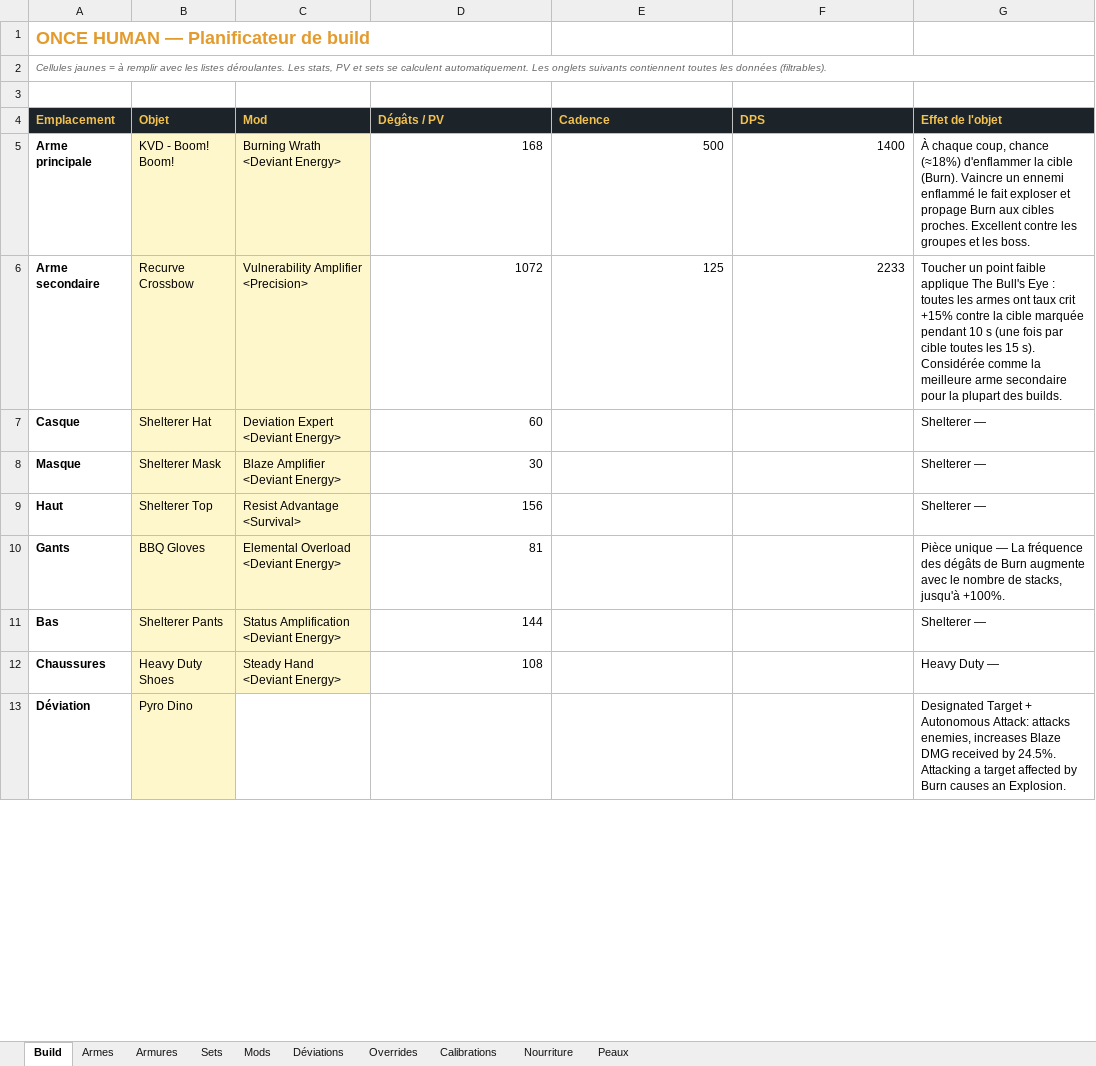
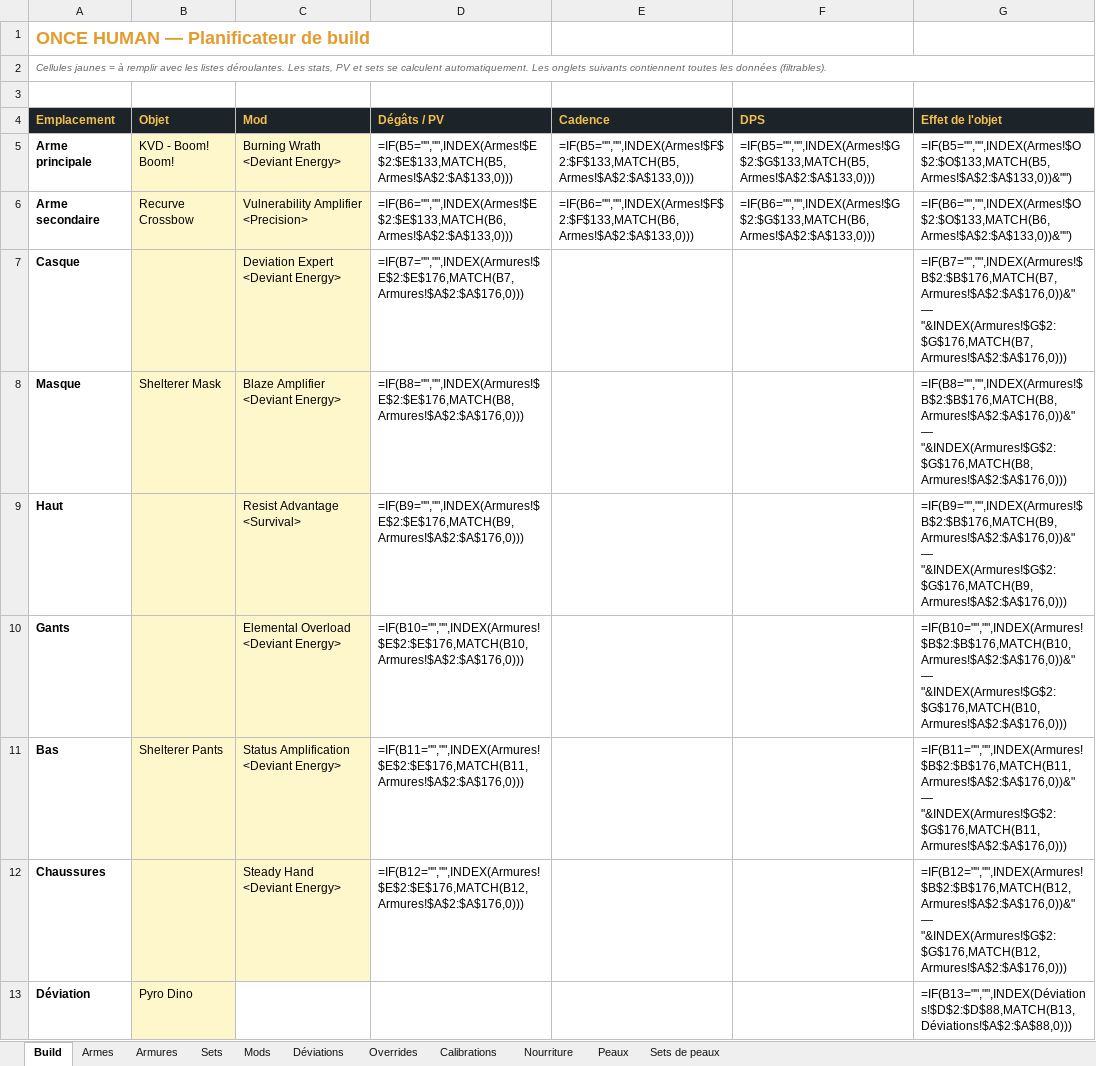
Before and after one commit to josephfmmarzin-ai/ONCE_HUMAN, an Excel workbook: Once_Human_Builds_FR.xlsx, sheet Build, drawn as a sheet; only a part is shown; values as stored, in another font and other column widths than the file's, no borders; formulas without a stored value are shown as written; the diff covers the shown part only; the diff names each change by its address in the sheet, - before the commit and + after, or states it on an @@ line.

Commit message:
v1.7 — base meta-builds, style de PV, sets de peaux

```diff
--- a/Once_Human_Builds_FR.xlsx (sheet Build)
+++ b/Once_Human_Builds_FR.xlsx (sheet Build)
+sheet tab: Sets de peaux
-D5 (Dégâts / PV): 168
+D5 (Dégâts / PV): =IF(B5="","",INDEX(Armes!$E$2:$E$133,MATCH(B5,Armes!$A$2:$A$133,0)))
-E5 (Cadence): 500
+E5 (Cadence): =IF(B5="","",INDEX(Armes!$F$2:$F$133,MATCH(B5,Armes!$A$2:$A$133,0)))
-F5 (DPS): 1400
+F5 (DPS): =IF(B5="","",INDEX(Armes!$G$2:$G$133,MATCH(B5,Armes!$A$2:$A$133,0)))
-G5 (Effet de l'objet): À chaque coup, chance (≈18%) d'enflammer la cible (Burn). Vaincre un ennemi enflammé le fait exploser et propage Burn aux cibles proches. Excellent contre les groupes et les boss.
+G5 (Effet de l'objet): =IF(B5="","",INDEX(Armes!$O$2:$O$133,MATCH(B5,Armes!$A$2:$A$133,0))&"")
-D6 (Dégâts / PV): 1072
+D6 (Dégâts / PV): =IF(B6="","",INDEX(Armes!$E$2:$E$133,MATCH(B6,Armes!$A$2:$A$133,0)))
-E6 (Cadence): 125
+E6 (Cadence): =IF(B6="","",INDEX(Armes!$F$2:$F$133,MATCH(B6,Armes!$A$2:$A$133,0)))
-F6 (DPS): 2233
+F6 (DPS): =IF(B6="","",INDEX(Armes!$G$2:$G$133,MATCH(B6,Armes!$A$2:$A$133,0)))
-G6 (Effet de l'objet): Toucher un point faible applique The Bull's Eye : toutes les armes ont taux crit +15% contre la cible marquée pendant 10 s (une fois par cible toutes les 15 s). Considérée comme la meilleure arme secondaire pour la plupart des builds.
+G6 (Effet de l'objet): =IF(B6="","",INDEX(Armes!$O$2:$O$133,MATCH(B6,Armes!$A$2:$A$133,0))&"")
-B7 (Objet): Shelterer Hat
+B7 (Objet): (empty)
-D7 (Dégâts / PV): 60
+D7 (Dégâts / PV): =IF(B7="","",INDEX(Armures!$E$2:$E$176,MATCH(B7,Armures!$A$2:$A$176,0)))
-G7 (Effet de l'objet): Shelterer —
+G7 (Effet de l'objet): =IF(B7="","",INDEX(Armures!$B$2:$B$176,MATCH(B7,Armures!$A$2:$A$176,0))&" — "&INDEX(Armures!$G$2:$G$176,MATCH(B7,Armures!$A$2:$A$176,0)))
-D8 (Dégâts / PV): 30
+D8 (Dégâts / PV): =IF(B8="","",INDEX(Armures!$E$2:$E$176,MATCH(B8,Armures!$A$2:$A$176,0)))
-G8 (Effet de l'objet): Shelterer —
+G8 (Effet de l'objet): =IF(B8="","",INDEX(Armures!$B$2:$B$176,MATCH(B8,Armures!$A$2:$A$176,0))&" — "&INDEX(Armures!$G$2:$G$176,MATCH(B8,Armures!$A$2:$A$176,0)))
-B9 (Objet): Shelterer Top
+B9 (Objet): (empty)
-D9 (Dégâts / PV): 156
+D9 (Dégâts / PV): =IF(B9="","",INDEX(Armures!$E$2:$E$176,MATCH(B9,Armures!$A$2:$A$176,0)))
-G9 (Effet de l'objet): Shelterer —
+G9 (Effet de l'objet): =IF(B9="","",INDEX(Armures!$B$2:$B$176,MATCH(B9,Armures!$A$2:$A$176,0))&" — "&INDEX(Armures!$G$2:$G$176,MATCH(B9,Armures!$A$2:$A$176,0)))
-B10 (Objet): BBQ Gloves
+B10 (Objet): (empty)
-D10 (Dégâts / PV): 81
+D10 (Dégâts / PV): =IF(B10="","",INDEX(Armures!$E$2:$E$176,MATCH(B10,Armures!$A$2:$A$176,0)))
-G10 (Effet de l'objet): Pièce unique — La fréquence des dégâts de Burn augmente avec le nombre de stacks, jusqu'à +100%.
+G10 (Effet de l'objet): =IF(B10="","",INDEX(Armures!$B$2:$B$176,MATCH(B10,Armures!$A$2:$A$176,0))&" — "&INDEX(Armures!$G$2:$G$176,MATCH(B10,Armures!$A$2:$A$176,0)))
-D11 (Dégâts / PV): 144
+D11 (Dégâts / PV): =IF(B11="","",INDEX(Armures!$E$2:$E$176,MATCH(B11,Armures!$A$2:$A$176,0)))
-G11 (Effet de l'objet): Shelterer —
+G11 (Effet de l'objet): =IF(B11="","",INDEX(Armures!$B$2:$B$176,MATCH(B11,Armures!$A$2:$A$176,0))&" — "&INDEX(Armures!$G$2:$G$176,MATCH(B11,Armures!$A$2:$A$176,0)))
-B12 (Objet): Heavy Duty Shoes
+B12 (Objet): (empty)
-D12 (Dégâts / PV): 108
+D12 (Dégâts / PV): =IF(B12="","",INDEX(Armures!$E$2:$E$176,MATCH(B12,Armures!$A$2:$A$176,0)))
-G12 (Effet de l'objet): Heavy Duty —
+G12 (Effet de l'objet): =IF(B12="","",INDEX(Armures!$B$2:$B$176,MATCH(B12,Armures!$A$2:$A$176,0))&" — "&INDEX(Armures!$G$2:$G$176,MATCH(B12,Armures!$A$2:$A$176,0)))
-G13 (Effet de l'objet): Designated Target + Autonomous Attack: attacks enemies, increases Blaze DMG received by 24.5%. Attacking a target affected by Burn causes an Explosion.
+G13 (Effet de l'objet): =IF(B13="","",INDEX(Déviations!$D$2:$D$88,MATCH(B13,Déviations!$A$2:$A$88,0)))
```
Also changed, not shown: 14 added rows, 14 removed rows and 6 edited cells elsewhere in this sheet, sheet Mods, sheet Armes, sheet Armures, sheet Sets, sheet Peaux, sheet Déviations, 1 more sheet, charts or pictures, Once_Human_Builds_EN.xlsx, 15 other files.
